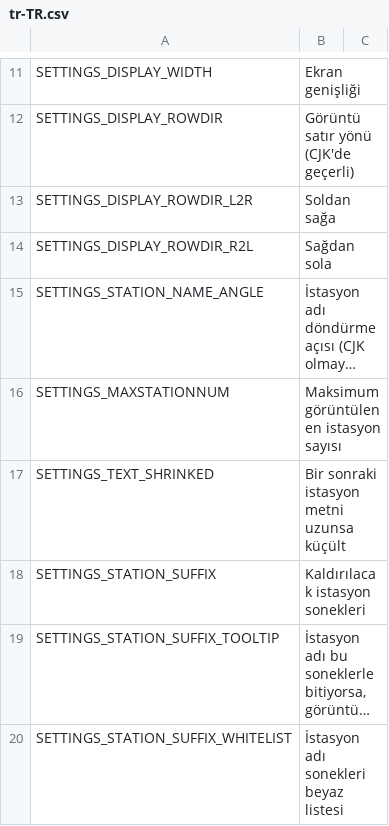
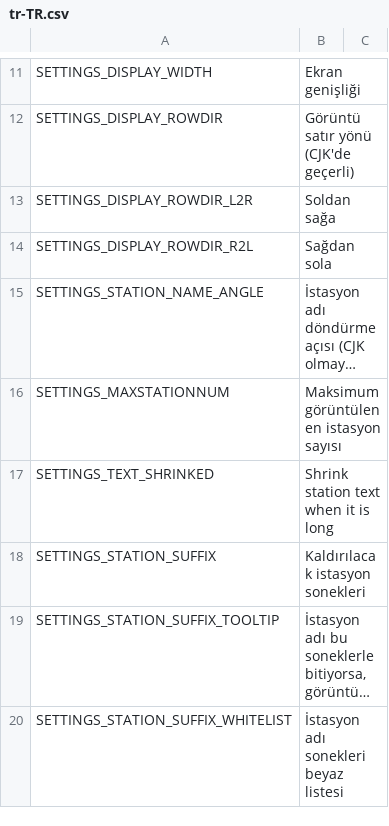
Before and after one commit to will258012/TrainDisplayUpdated, a CSV file: TrainDisplay/Translations/tr-TR.csv, drawn as a sheet; only a part is shown, gaps mark what is left out; long unchanged cells end in ….

Commit message:
New translations en-en.csv (Turkish)
[ci skip]

```diff
--- a/TrainDisplay/Translations/tr-TR.csv
+++ b/TrainDisplay/Translations/tr-TR.csv
@@ -16,3 +16,3 @@
 "SETTINGS_MAXSTATIONNUM","Maksimum görüntülenen istasyon sayısı",""
-"SETTINGS_TEXT_SHRINKED","Bir sonraki istasyon metni uzunsa küçült",""
+"SETTINGS_TEXT_SHRINKED","Shrink station text when it is long",""
 "SETTINGS_STATION_SUFFIX","Kaldırılacak istasyon sonekleri",""
```
